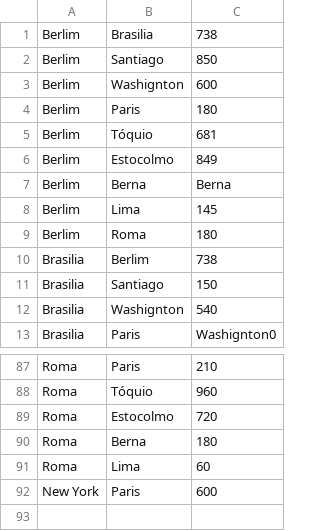
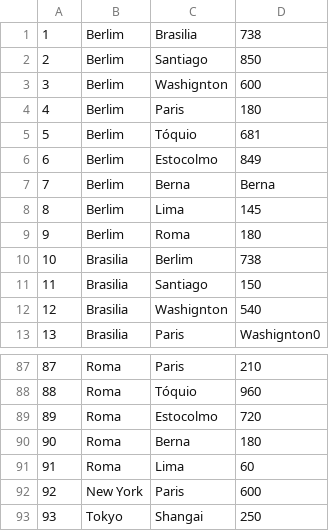
Before and after one commit to gracebcorrea/DATABASES, a CSV file: flights.csv, drawn as a sheet; only a part is shown, gaps mark what is left out; the diff names each change by its address in the sheet, - before the commit and + after, or states it on an @@ line.

Commit message:
Update flights.csv

```diff
--- a/flights.csv
+++ b/flights.csv
+column A, rows 1-13: 1 | 2 | 3 | 4 | 5 | 6 | 7 | 8 | 9 | 10 | 11 | 12 | 13; rows 87-92: 87 | 88 | 89 | 90 | 91 | 92
+row 93: 93 | Tokyo | Shangai | 250
```
